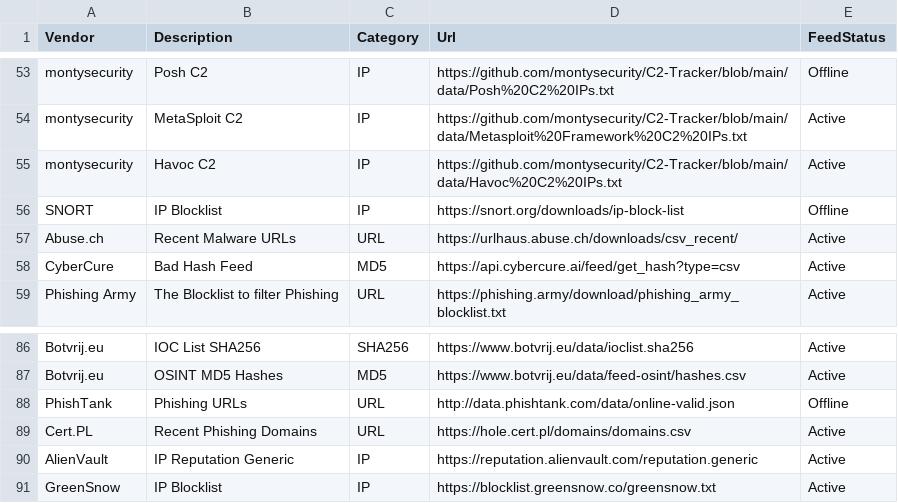
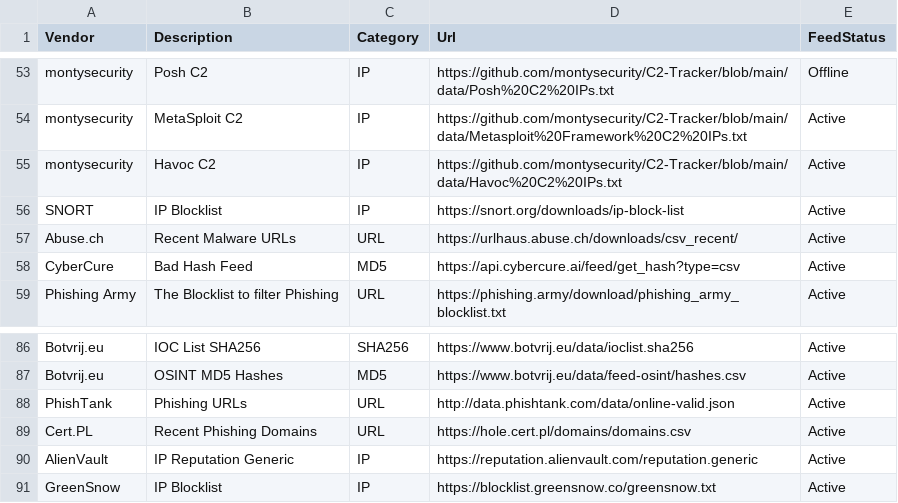
Before and after one commit to Bert-JanP/Open-Source-Threat-Intel-Feeds, a CSV file: ThreatIntelFeeds.csv, drawn as a sheet; only a part is shown, gaps mark what is left out.

```diff
--- a/ThreatIntelFeeds.csv
+++ b/ThreatIntelFeeds.csv
@@ -55,3 +55,3 @@ montysecurity;MetaSploit C2;IP;https://github.com/montysecurity/C2-Tracker/blob/
 montysecurity;Havoc C2;IP;https://github.com/montysecurity/C2-Tracker/blob/main/data/Havoc%20C2%20IPs.txt;Active
-SNORT;IP Blocklist;IP;https://snort.org/downloads/ip-block-list;Offline
+SNORT;IP Blocklist;IP;https://snort.org/downloads/ip-block-list;Active
 Abuse.ch;Recent Malware URLs;URL;https://urlhaus.abuse.ch/downloads/csv_recent/;Active
@@ -87,3 +87,3 @@ Botvrij.eu;IOC List SHA256;SHA256;https://www.botvrij.eu/data/ioclist.sha256;Act
 Botvrij.eu;OSINT MD5 Hashes;MD5;https://www.botvrij.eu/data/feed-osint/hashes.csv;Active
-PhishTank;Phishing URLs;URL;http://data.phishtank.com/data/online-valid.json;Offline
+PhishTank;Phishing URLs;URL;http://data.phishtank.com/data/online-valid.json;Active
 Cert.PL;Recent Phishing Domains;URL;https://hole.cert.pl/domains/domains.csv;Active
```
